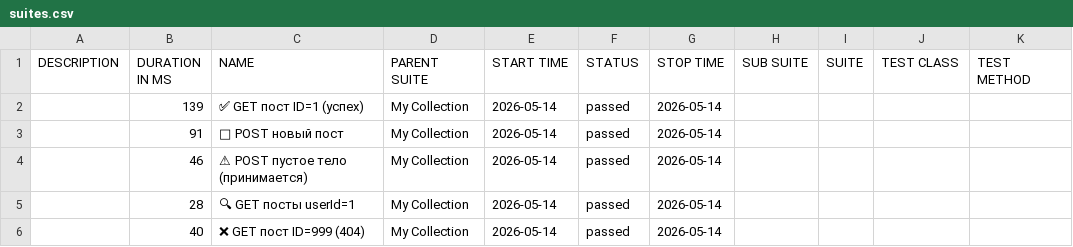
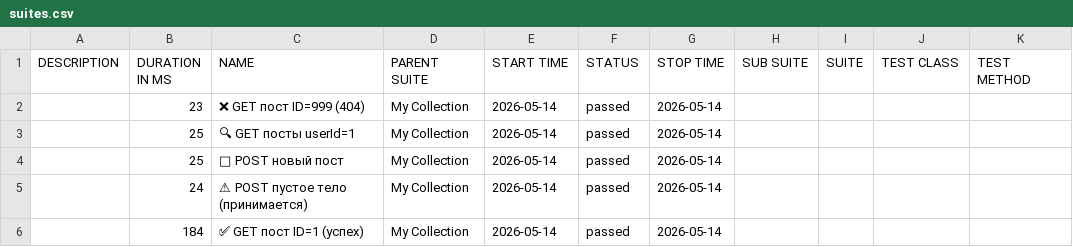
Before and after one commit to ClarenceFerreiro/postman-api-tests, a CSV file: allure/data/suites.csv, drawn as a sheet; removed rows and columns are numbered as before the commit, all else as after; the diff names each change by its address in the sheet, - before the commit and + after, or states it on an @@ line.

```diff
--- a/allure/data/suites.csv
+++ b/allure/data/suites.csv
-B2 (DURATION IN MS): 139
+B2 (DURATION IN MS): 23
-C2 (NAME): ✅ GET пост ID=1 (успех)
+C2 (NAME): ❌ GET пост ID=999 (404)
+row 3:  | 25 | 🔍 GET посты userId=1 | My Collection | 2026-05-14 | passed | 2026-05-14
-B4 (DURATION IN MS): 91
+B4 (DURATION IN MS): 25
-B5 (DURATION IN MS): 46
+B5 (DURATION IN MS): 24
-row 5:  | 28 | 🔍 GET посты userId=1 | My Collection | 2026-05-14 | passed | 2026-05-14
-B6 (DURATION IN MS): 40
+B6 (DURATION IN MS): 184
-C6 (NAME): ❌ GET пост ID=999 (404)
+C6 (NAME): ✅ GET пост ID=1 (успех)
```
Also changed, not shown: 50 other files.
